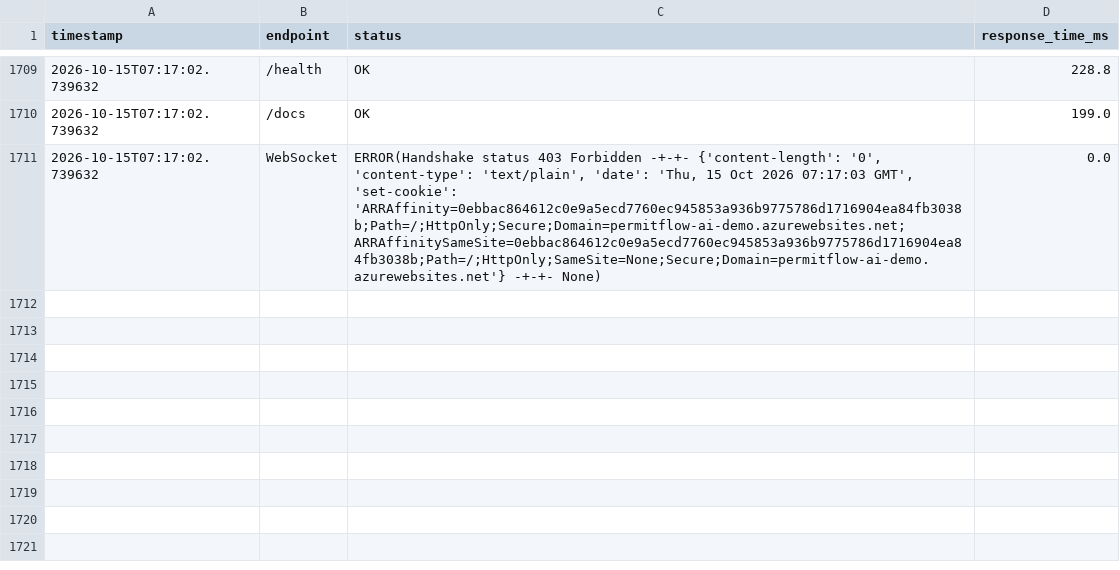
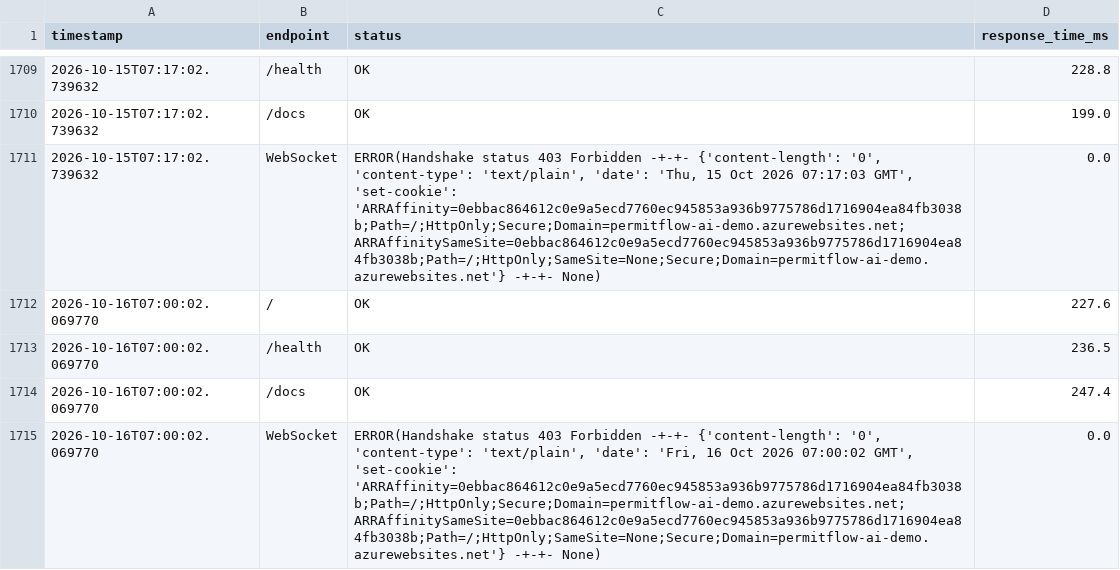
Before and after one commit to wbettini/permitflow-ai, a CSV file: monitoring/smoketest_results.csv, drawn as a sheet; only a part is shown, gaps mark what is left out.

```diff
--- a/monitoring/smoketest_results.csv
+++ b/monitoring/smoketest_results.csv
@@ -1711 +1711,5 @@ timestamp,endpoint,status,response_time_ms
 2026-10-15T07:17:02.739632,WebSocket,"ERROR(Handshake status 403 Forbidden -+-+- {'content-length': '0', 'content-type': 'text/plain', 'date': 'Thu, 15 Oct 2026 07:17:03 GMT', 'set-cookie': 'ARRAffinity=0ebbac864612c0e9a5ecd7760ec945853a936b9775786d1716904ea84fb3038b;Path=/;HttpOnly;Secure;Domain=permitflow-ai-demo.azurewebsites.net; ARRAffinitySameSite=0ebbac864612c0e9a5ecd7760ec945853a936b9775786d1716904ea84fb3038b;Path=/;HttpOnly;SameSite=None;Secure;Domain=permitflow-ai-demo.azurewebsites.net'} -+-+- None)",0.0
+2026-10-16T07:00:02.069770,/,OK,227.6
+2026-10-16T07:00:02.069770,/health,OK,236.5
+2026-10-16T07:00:02.069770,/docs,OK,247.4
+2026-10-16T07:00:02.069770,WebSocket,"ERROR(Handshake status 403 Forbidden -+-+- {'content-length': '0', 'content-type': 'text/plain', 'date': 'Fri, 16 Oct 2026 07:00:02 GMT', 'set-cookie': 'ARRAffinity=0ebbac864612c0e9a5ecd7760ec945853a936b9775786d1716904ea84fb3038b;Path=/;HttpOnly;Secure;Domain=permitflow-ai-demo.azurewebsites.net; ARRAffinitySameSite=0ebbac864612c0e9a5ecd7760ec945853a936b9775786d1716904ea84fb3038b;Path=/;HttpOnly;SameSite=None;Secure;Domain=permitflow-ai-demo.azurewebsites.net'} -+-+- None)",0.0
```
Also changed, not shown: 4 other files.
